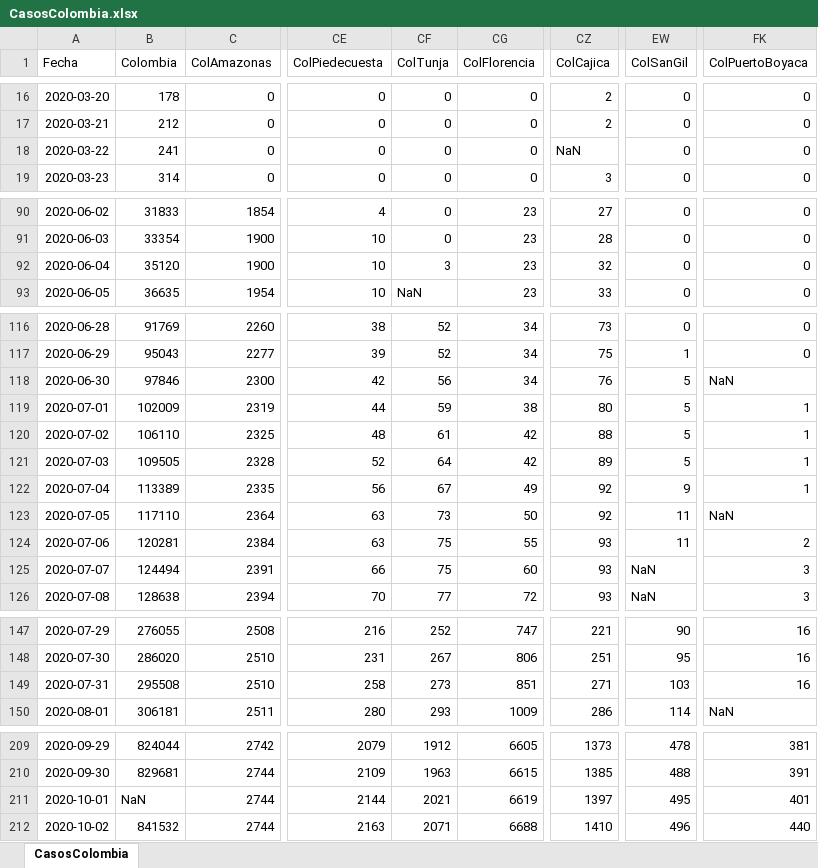
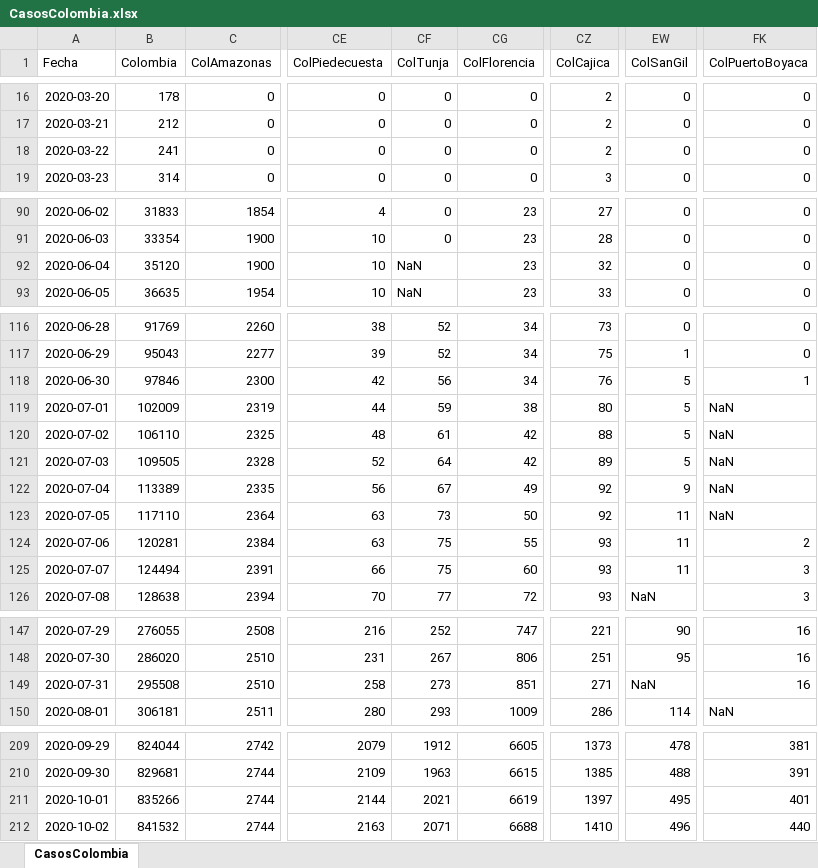
Before and after one commit to 1Alacer/covid, an Excel workbook: CasosColombia.xlsx, sheet CasosColombia, drawn as a sheet; only a part is shown, gaps mark what is left out; values as stored, in another font and other column widths than the file's, no borders; the diff covers the shown part only; the diff names each change by its address in the sheet, - before the commit and + after, or states it on an @@ line.

```diff
--- a/CasosColombia.xlsx (sheet CasosColombia)
+++ b/CasosColombia.xlsx (sheet CasosColombia)
-CZ18 (ColCajica): NaN
+CZ18 (ColCajica): 2
-CF92 (ColTunja): 3
+CF92 (ColTunja): NaN
-FK118 (ColPuertoBoyaca): NaN
+FK118 (ColPuertoBoyaca): 1
-FK119:FK122 (ColPuertoBoyaca): 1
+FK119:FK122 (ColPuertoBoyaca): NaN
-EW125 (ColSanGil): NaN
+EW125 (ColSanGil): 11
-EW149 (ColSanGil): 103
+EW149 (ColSanGil): NaN
-B211 (Colombia): NaN
+B211 (Colombia): 835266
```
Also changed, not shown: 1 added row and 16 edited cells elsewhere in this sheet, 1 other file.
